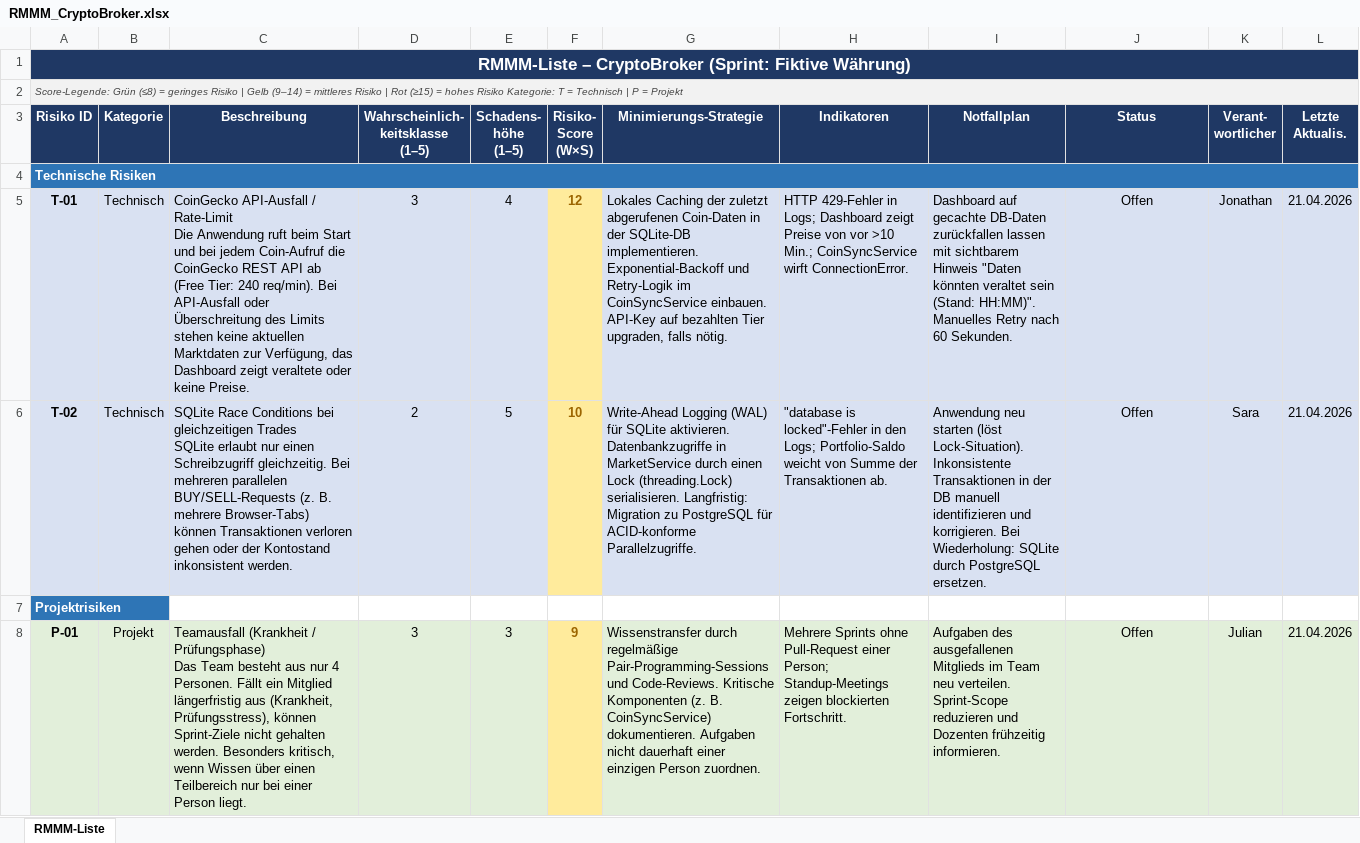
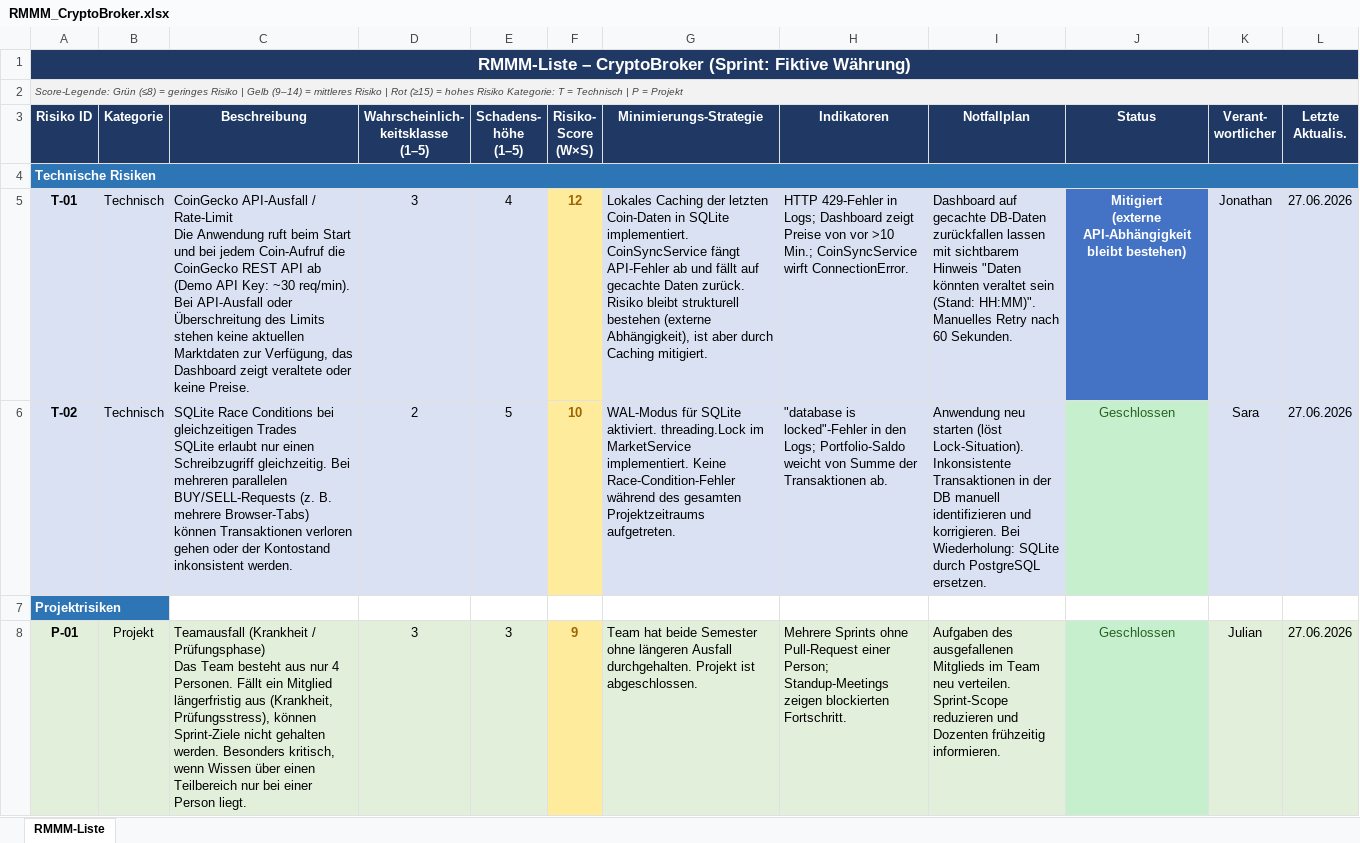
Before and after one commit to Lucas-Klein1/CryptoBroker, an Excel workbook: docs/RMMM_CryptoBroker.xlsx, sheet RMMM-Liste, drawn as a sheet; only a part is shown; values as stored, in another font and other column widths than the file's, no borders; ↵ is a line break in a cell; the diff covers the shown part only; the diff names each change by its address in the sheet, - before the commit and + after, or states it on an @@ line.

Commit message:
Update RMMM & arc42

```diff
--- a/docs/RMMM_CryptoBroker.xlsx (sheet RMMM-Liste)
+++ b/docs/RMMM_CryptoBroker.xlsx (sheet RMMM-Liste)
-C5 (Beschreibung): …API ab (Free Tier: 240 req/min). Bei…
+C5 (Beschreibung): …API ab (Demo API Key: ~30 req/min). Bei…
-G5 (Minimierungs-Strategie): …Caching der zuletzt abgerufenen Coin-Daten in der SQLite-DB implementieren. Exponential-Backoff und Retry-Logik im CoinSyncService einbauen. API-Key auf bezahlten Tier upgraden, falls nötig.
+G5 (Minimierungs-Strategie): …Caching der letzten Coin-Daten in SQLite implementiert. CoinSyncService fängt API-Fehler ab und fällt auf gecachte Daten zurück. Risiko bleibt strukturell bestehen (externe Abhängigkeit), ist aber durch Caching mitigiert.
-J5 (Status): Offen
+J5 (Status): Mitigiert ↵ (externe API-Abhängigkeit bleibt bestehen)
@@ J5 fill: #D9E1F2 → #4472C4, bold: off → on, text colour: black → #FFFFFF @@
-L5:L6 (Letzte Aktualis.): 21.04.2026
+L5:L6 (Letzte Aktualis.): 27.06.2026
-G6 (Minimierungs-Strategie): Write-Ahead Logging (WAL) für SQLite aktivieren. Datenbankzugriffe in MarketService durch einen Lock (threading.Lock) serialisieren. Langfristig: Migration zu PostgreSQL für ACID-konforme Parallelzugriffe.
+G6 (Minimierungs-Strategie): WAL-Modus für SQLite aktiviert. threading.Lock im MarketService implementiert. Keine Race-Condition-Fehler während des gesamten Projektzeitraums aufgetreten.
-J6 (Status): Offen
+J6 (Status): Geschlossen
@@ J6 text colour: black → #276221, fill: #D9E1F2 → #C6EFCE @@
-G8 (Minimierungs-Strategie): Wissenstransfer durch regelmäßige Pair-Programming-Sessions und Code-Reviews. Kritische Komponenten (z. B. CoinSyncService) dokumentieren. Aufgaben nicht dauerhaft einer einzigen Person zuordnen.
+G8 (Minimierungs-Strategie): Team hat beide Semester ohne längeren Ausfall durchgehalten. Projekt ist abgeschlossen.
-J8 (Status): Offen
+J8 (Status): Geschlossen
@@ J8 fill: #E2EFDA → #C6EFCE, text colour: black → #276221 @@
-L8 (Letzte Aktualis.): 21.04.2026
+L8 (Letzte Aktualis.): 27.06.2026
```
Also changed, not shown: 11 edited cells and cell formats elsewhere in this sheet, 1 other file.
